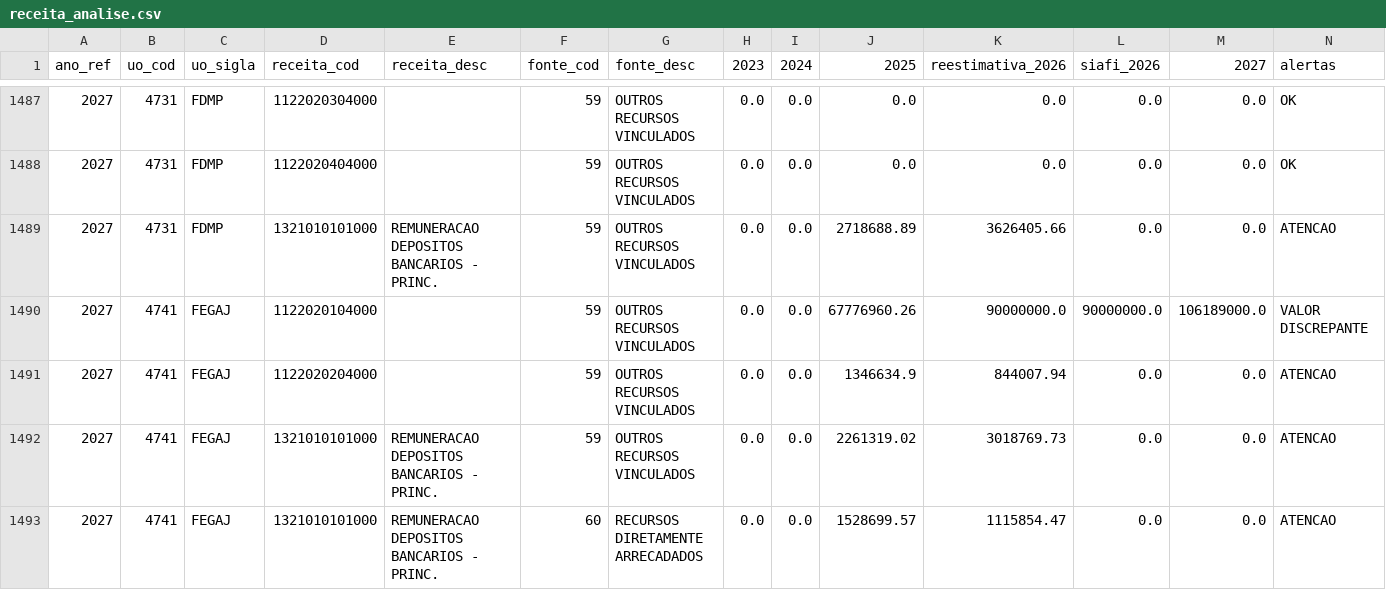
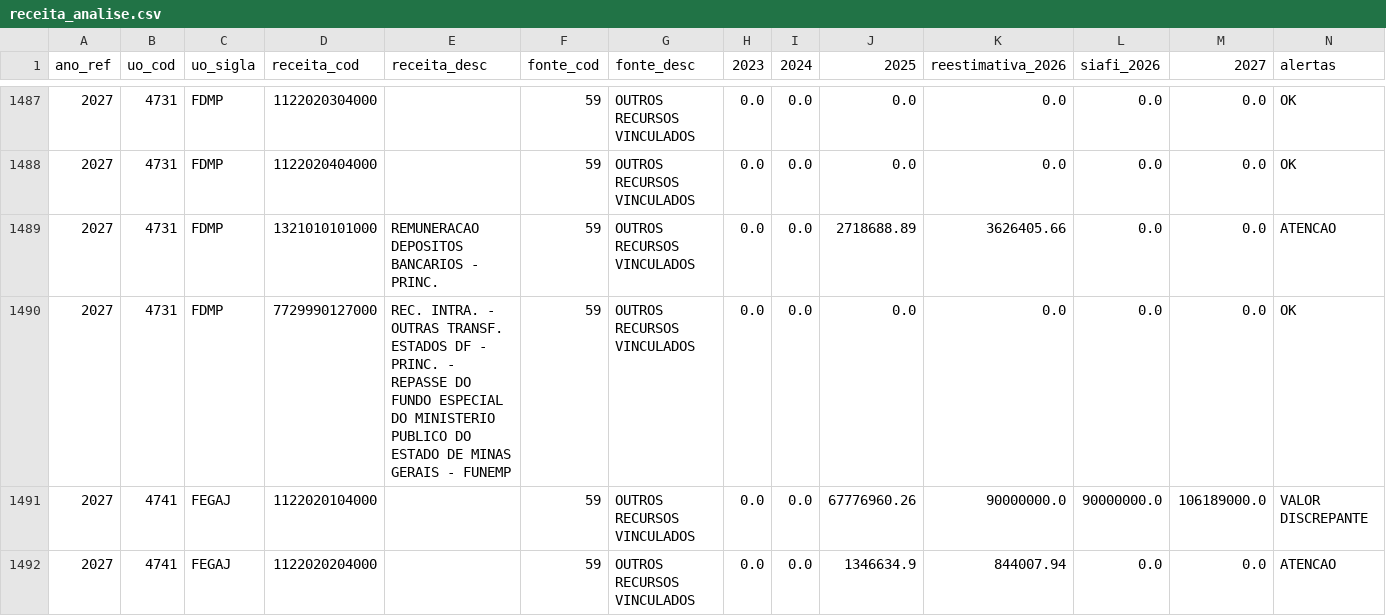
Before and after one commit to splor-mg/painel-ldo, a CSV file: data/receita_analise.csv, drawn as a sheet; only a part is shown, gaps mark what is left out; the shorter side is filled out with more unchanged rows.

```diff
--- a/data/receita_analise.csv
+++ b/data/receita_analise.csv
@@ -1489,2 +1489,3 @@ ano_ref,uo_cod,uo_sigla,receita_cod,receita_desc,fonte_cod,fonte_desc,2023,2024,
 2027,4731,FDMP,1321010101000,REMUNERACAO DEPOSITOS BANCARIOS - PRINC.,59,OUTROS RECURSOS VINCULADOS,0.0,0.0,2718688.89,3626405.66,0.0,0.0,ATENCAO
+2027,4731,FDMP,7729990127000,REC. INTRA. - OUTRAS TRANSF. ESTADOS DF - PRINC. - REPASSE DO FUNDO ESPECIAL DO MINISTERIO PUBLICO DO ESTADO DE MINAS GERAIS - FUNEMP,59,OUTROS RECURSOS VINCULADOS,0.0,0.0,0.0,0.0,0.0,0.0,OK
 2027,4741,FEGAJ,1122020104000,,59,OUTROS RECURSOS VINCULADOS,0.0,0.0,67776960.26,90000000.0,90000000.0,106189000.0,VALOR DISCREPANTE
```
Also changed, not shown: 3 other files.
